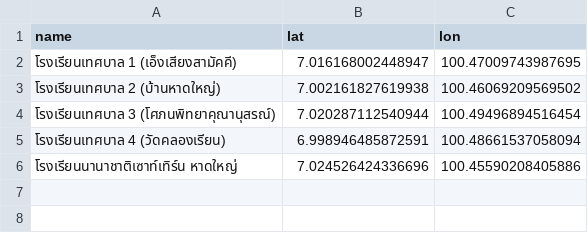
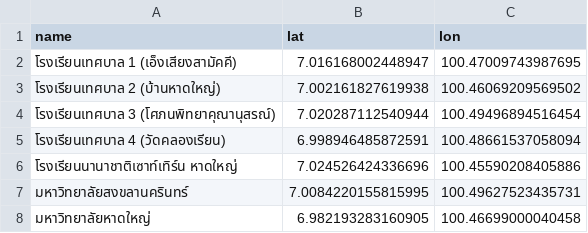
Before and after one commit to CosmosDever/Thesis-EvSim-Flooding-TH, a CSV file: data/raw/shelter/hatyai_shelters.csv, drawn as a sheet; the diff names each change by its address in the sheet, - before the commit and + after, or states it on an @@ line.

Commit message:
Add shelters and Remove unused config

```diff
--- a/data/raw/shelter/hatyai_shelters.csv
+++ b/data/raw/shelter/hatyai_shelters.csv
+row 7: มหาวิทยาลัยสงขลานครินทร์ | 7.0084220155815995 | 100.49627523435731
+row 8: มหาวิทยาลัยหาดใหญ่ | 6.982193283160905 | 100.46699000040458
```
Also changed, not shown: 2 other files.
